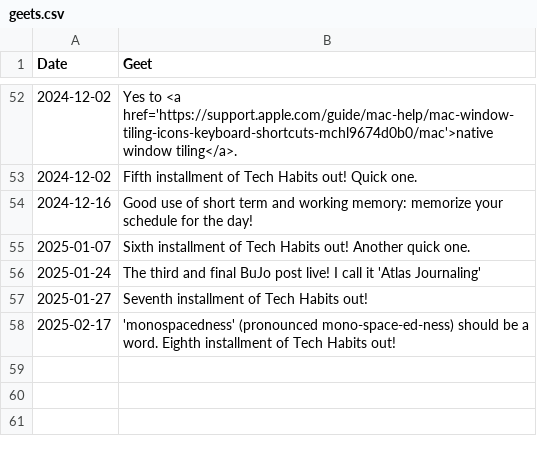
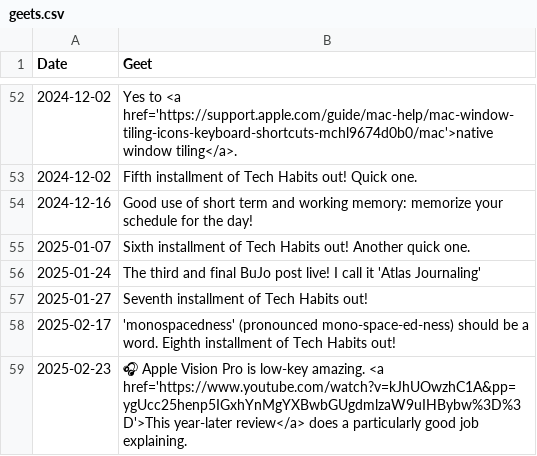
Before and after one commit to geetduggal/geetduggal.github.io, a CSV file: geets.csv, drawn as a sheet; only a part is shown, gaps mark what is left out.

Commit message:
wip

```diff
--- a/geets.csv
+++ b/geets.csv
@@ -58 +58,2 @@ Date,Geet
 2025-02-17,"'monospacedness' (pronounced mono-space-ed-ness) should be a word. Eighth installment of Tech Habits out!"
+2025-02-23,🎧 Apple Vision Pro is low-key amazing. <a href='https://www.youtube.com/watch?v=kJhUOwzhC1A&pp=ygUcc25henp5IGxhYnMgYXBwbGUgdmlzaW9uIHBybw%3D%3D'>This year-later review</a> does a particularly good job explaining.
```
